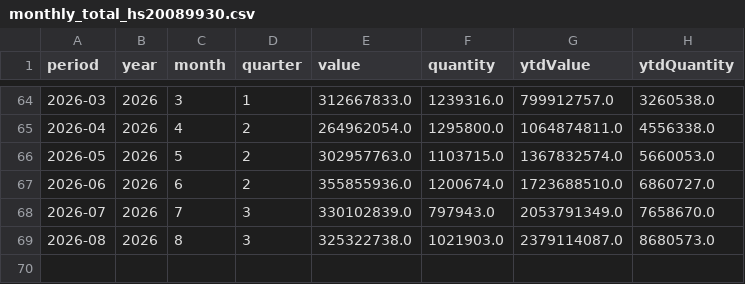
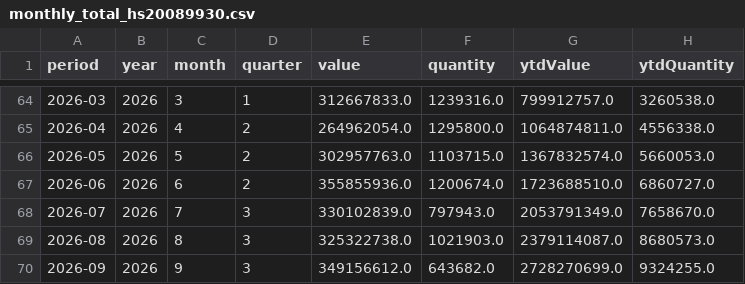
Before and after one commit to benzkanin41-alt/moc-seaweed-hs20089930-dashboard, a CSV file: data/monthly_total_hs20089930.csv, drawn as a sheet; only a part is shown, gaps mark what is left out; the diff names each change by its address in the sheet, - before the commit and + after, or states it on an @@ line.

```diff
--- a/data/monthly_total_hs20089930.csv
+++ b/data/monthly_total_hs20089930.csv
+row 70: 2026-09 | 2026 | 9 | 3 | 349156612.0 | 643682.0 | 2728270699.0 | 9324255.0
```
Also changed, not shown: data/monthly_continent_hs20089930.csv, data/validation_reconciliation.csv, 7 other files.
